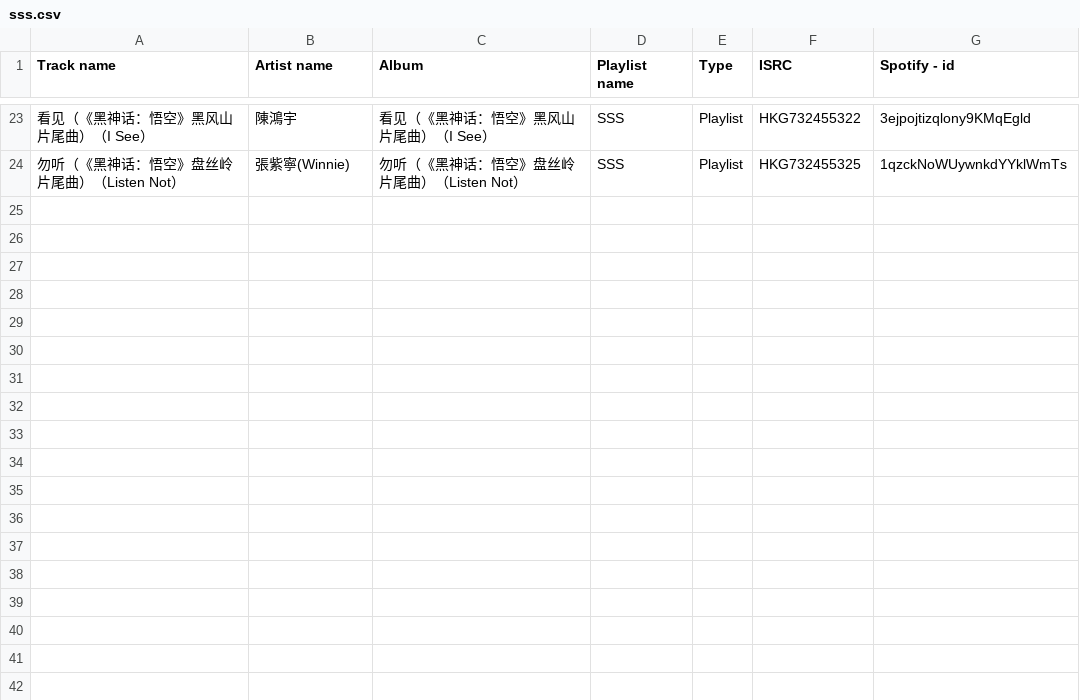
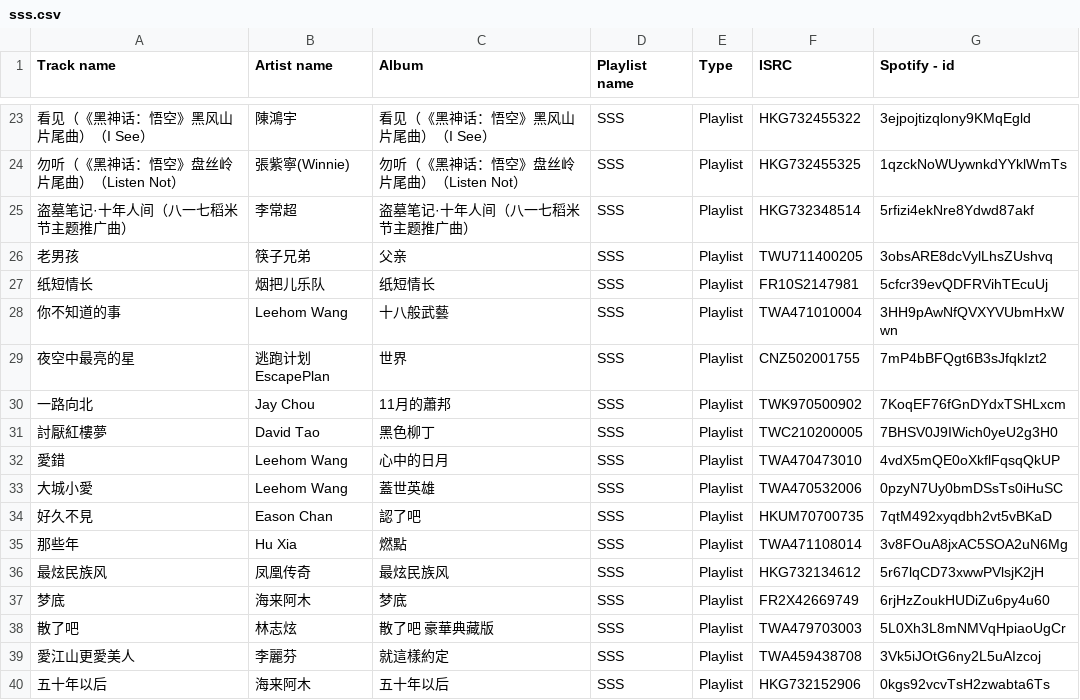
Before and after one commit to Arxoto/daily_diary, a CSV file: music/sss.csv, drawn as a sheet; only a part is shown, gaps mark what is left out; the diff names each change by its address in the sheet, - before the commit and + after, or states it on an @@ line.

```diff
--- a/music/sss.csv
+++ b/music/sss.csv
+row 25: 盗墓笔记·十年人间（八一七稻米节主题推广曲） | 李常超 | 盗墓笔记·十年人间（八一七稻米节主题推广曲） | SSS | Playlist | HKG732348514 | 5rfizi4ekNre8Ydwd87akf
+row 26: 老男孩 | 筷子兄弟 | 父亲 | SSS | Playlist | TWU711400205 | 3obsARE8dcVylLhsZUshvq
+row 27: 纸短情长 | 烟把儿乐队 | 纸短情长 | SSS | Playlist | FR10S2147981 | 5cfcr39evQDFRVihTEcuUj
+row 28: 你不知道的事 | Leehom Wang | 十八般武藝 | SSS | Playlist | TWA471010004 | 3HH9pAwNfQVXYVUbmHxWwn
+row 29: 夜空中最亮的星 | 逃跑计划EscapePlan | 世界 | SSS | Playlist | CNZ502001755 | 7mP4bBFQgt6B3sJfqkIzt2
+row 30: 一路向北 | Jay Chou | 11月的蕭邦 | SSS | Playlist | TWK970500902 | 7KoqEF76fGnDYdxTSHLxcm
+row 31: 討厭紅樓夢 | David Tao | 黑色柳丁 | SSS | Playlist | TWC210200005 | 7BHSV0J9IWich0yeU2g3H0
+row 32: 愛錯 | Leehom Wang | 心中的日月 | SSS | Playlist | TWA470473010 | 4vdX5mQE0oXkflFqsqQkUP
+row 33: 大城小愛 | Leehom Wang | 蓋世英雄 | SSS | Playlist | TWA470532006 | 0pzyN7Uy0bmDSsTs0iHuSC
+row 34: 好久不見 | Eason Chan | 認了吧 | SSS | Playlist | HKUM70700735 | 7qtM492xyqdbh2vt5vBKaD
+row 35: 那些年 | Hu Xia | 燃點 | SSS | Playlist | TWA471108014 | 3v8FOuA8jxAC5SOA2uN6Mg
+row 36: 最炫民族风 | 凤凰传奇 | 最炫民族风 | SSS | Playlist | HKG732134612 | 5r67lqCD73xwwPVlsjK2jH
+row 37: 梦底 | 海来阿木 | 梦底 | SSS | Playlist | FR2X42669749 | 6rjHzZoukHUDiZu6py4u60
+row 38: 散了吧 | 林志炫 | 散了吧 豪華典藏版 | SSS | Playlist | TWA479703003 | 5L0Xh3L8mNMVqHpiaoUgCr
+row 39: 愛江山更愛美人 | 李麗芬 | 就這樣約定 | SSS | Playlist | TWA459438708 | 3Vk5iJOtG6ny2L5uAIzcoj
+row 40: 五十年以后 | 海来阿木 | 五十年以后 | SSS | Playlist | HKG732152906 | 0kgs92vcvTsH2zwabta6Ts
```
Also changed, not shown: music/eee.csv, 3 other files.
